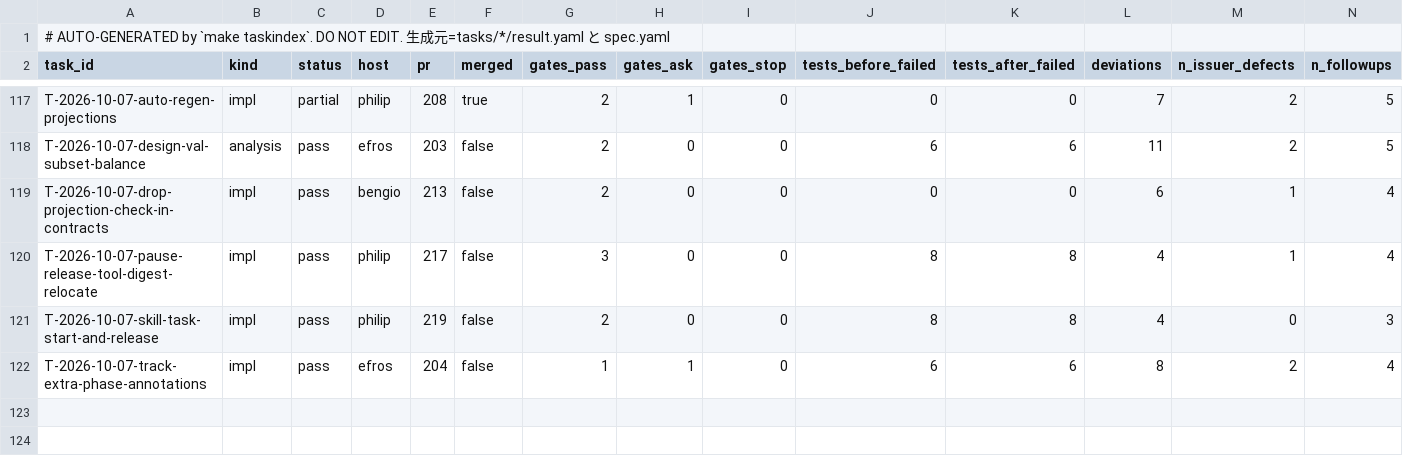
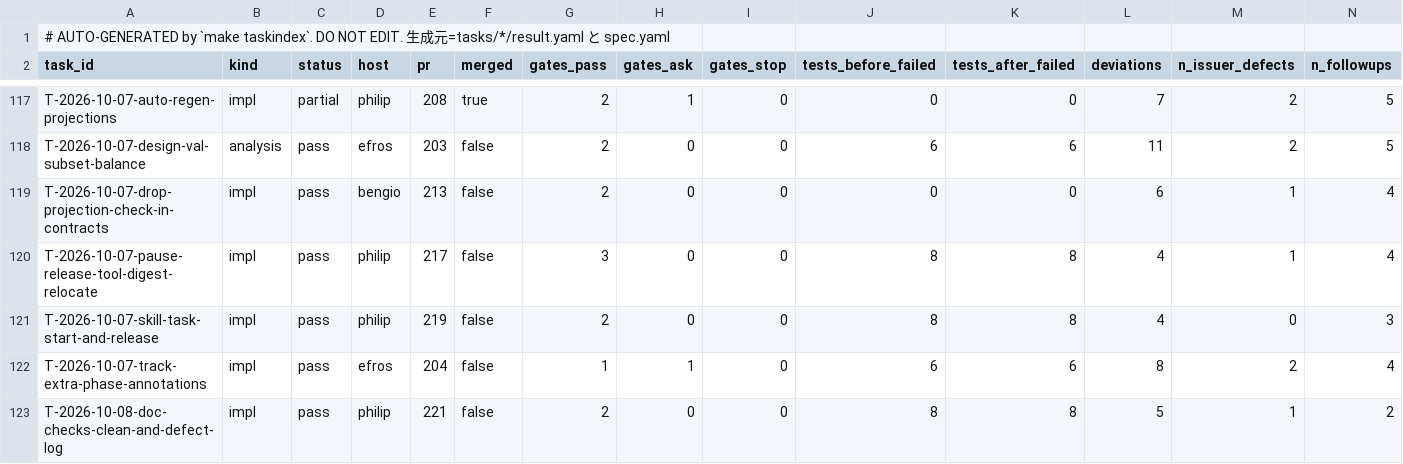
Before and after one commit to takuya3h/m2, a CSV file: context/auto/tasks_summary.csv, drawn as a sheet; only a part is shown, gaps mark what is left out; rows hold the shown columns only; the diff names each change by its address in the sheet, - before the commit and + after, or states it on an @@ line.

```diff
--- a/context/auto/tasks_summary.csv
+++ b/context/auto/tasks_summary.csv
+row 123: T-2026-10-08-doc-checks-clean-and-defect-log | impl | pass | philip | 221 | false | 2 | 0 | 0 | 8 | 8 | 5 | 1 | 2
```
Also changed, not shown: 3 other files.
